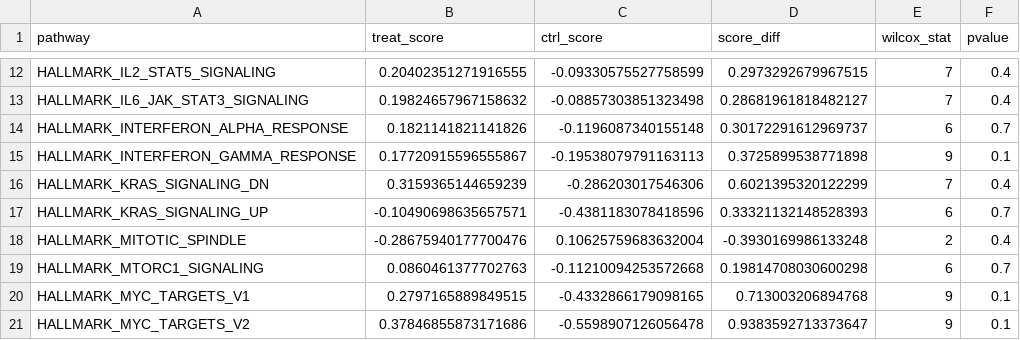
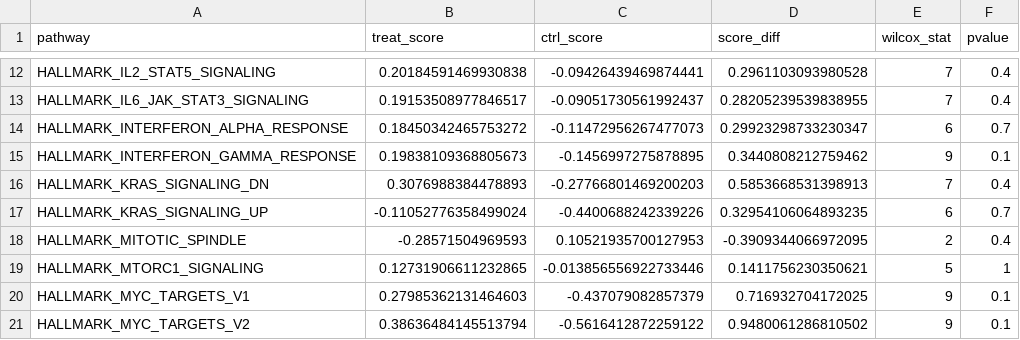
Before and after one commit to rokitalab/clk1-splicing, a TSV file: analyses/CLK1-splicing-impact-morpholino/results/gsva_score_diff_hallmark_sp.tsv, drawn as a sheet; only a part is shown, gaps mark what is left out; the diff covers the shown part only; the diff names each change by its address in the sheet, - before the commit and + after, or states it on an @@ line.

```diff
--- a/analyses/CLK1-splicing-impact-morpholino/results/gsva_score_diff_hallmark_sp.tsv
+++ b/analyses/CLK1-splicing-impact-morpholino/results/gsva_score_diff_hallmark_sp.tsv
-B12 (treat_score): 0.20402351271916555
+B12 (treat_score): 0.20184591469930838
-C12 (ctrl_score): -0.09330575527758599
+C12 (ctrl_score): -0.09426439469874441
-D12 (score_diff): 0.2973292679967515
+D12 (score_diff): 0.2961103093980528
-B13 (treat_score): 0.19824657967158632
+B13 (treat_score): 0.19153508977846517
-C13 (ctrl_score): -0.08857303851323498
+C13 (ctrl_score): -0.09051730561992437
-D13 (score_diff): 0.28681961818482127
+D13 (score_diff): 0.28205239539838955
-B14 (treat_score): 0.1821141821141826
+B14 (treat_score): 0.18450342465753272
-C14 (ctrl_score): -0.1196087340155148
+C14 (ctrl_score): -0.11472956267477073
-D14 (score_diff): 0.30172291612969737
+D14 (score_diff): 0.29923298733230347
-B15 (treat_score): 0.17720915596555867
+B15 (treat_score): 0.19838109368805673
-C15 (ctrl_score): -0.19538079791163113
+C15 (ctrl_score): -0.1456997275878895
-D15 (score_diff): 0.3725899538771898
+D15 (score_diff): 0.3440808212759462
-B16 (treat_score): 0.3159365144659239
+B16 (treat_score): 0.3076988384478893
-C16 (ctrl_score): -0.286203017546306
+C16 (ctrl_score): -0.27766801469200203
-D16 (score_diff): 0.6021395320122299
+D16 (score_diff): 0.5853668531398913
-B17 (treat_score): -0.10490698635657571
+B17 (treat_score): -0.11052776358499024
-C17 (ctrl_score): -0.4381183078418596
+C17 (ctrl_score): -0.4400688242339226
-D17 (score_diff): 0.33321132148528393
+D17 (score_diff): 0.32954106064893235
-B18 (treat_score): -0.28675940177700476
+B18 (treat_score): -0.28571504969593
-C18 (ctrl_score): 0.10625759683632004
+C18 (ctrl_score): 0.10521935700127953
-D18 (score_diff): -0.3930169986133248
+D18 (score_diff): -0.3909344066972095
-B19 (treat_score): 0.0860461377702763
+B19 (treat_score): 0.12731906611232865
-C19 (ctrl_score): -0.11210094253572668
+C19 (ctrl_score): -0.013856556922733446
-D19 (score_diff): 0.19814708030600298
+D19 (score_diff): 0.1411756230350621
-E19 (wilcox_stat): 6
+E19 (wilcox_stat): 5
-F19 (pvalue): 0.7
+F19 (pvalue): 1
-B20 (treat_score): 0.2797165889849515
+B20 (treat_score): 0.27985362131464603
-C20 (ctrl_score): -0.4332866179098165
+C20 (ctrl_score): -0.437079082857379
-D20 (score_diff): 0.713003206894768
+D20 (score_diff): 0.716932704172025
-B21 (treat_score): 0.37846855873171686
+B21 (treat_score): 0.38636484145513794
-C21 (ctrl_score): -0.5598907126056478
+C21 (ctrl_score): -0.5616412872259122
-D21 (score_diff): 0.9383592713373647
+D21 (score_diff): 0.9480061286810502
```
Also changed, not shown: 57 edited cells elsewhere in this file, analyses/CLK1-splicing-impact-morpholino/results/gsva_score_diff_dna_repair_sp.tsv, analyses/CLK1-splicing-impact-morpholino/results/gsva_score_diff_dna_repair_sp_onc.tsv, 16 other files.
